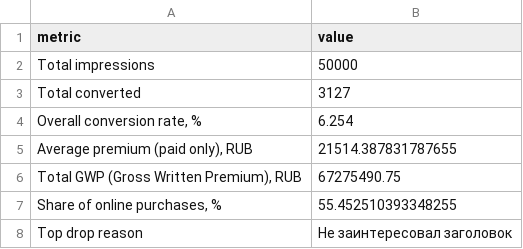
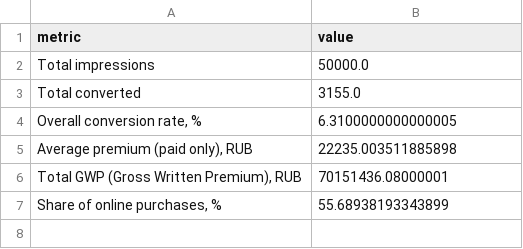
Before and after one commit to pos002/insurance-dashboard, a CSV file: metrics_summary.csv, drawn as a sheet.

```diff
--- a/metrics_summary.csv
+++ b/metrics_summary.csv
@@ -1,8 +1,7 @@
 metric,value
-Total impressions,50000
-Total converted,3127
-"Overall conversion rate, %",6.254
-"Average premium (paid only), RUB",21514.387831787655
-"Total GWP (Gross Written Premium), RUB",67275490.75
-"Share of online purchases, %",55.452510393348255
-Top drop reason,Не заинтересовал заголовок
+Total impressions,50000.0
+Total converted,3155.0
+"Overall conversion rate, %",6.3100000000000005
+"Average premium (paid only), RUB",22235.003511885898
+"Total GWP (Gross Written Premium), RUB",70151436.08000001
+"Share of online purchases, %",55.68938193343899
```
Also changed, not shown: 3 other files.
